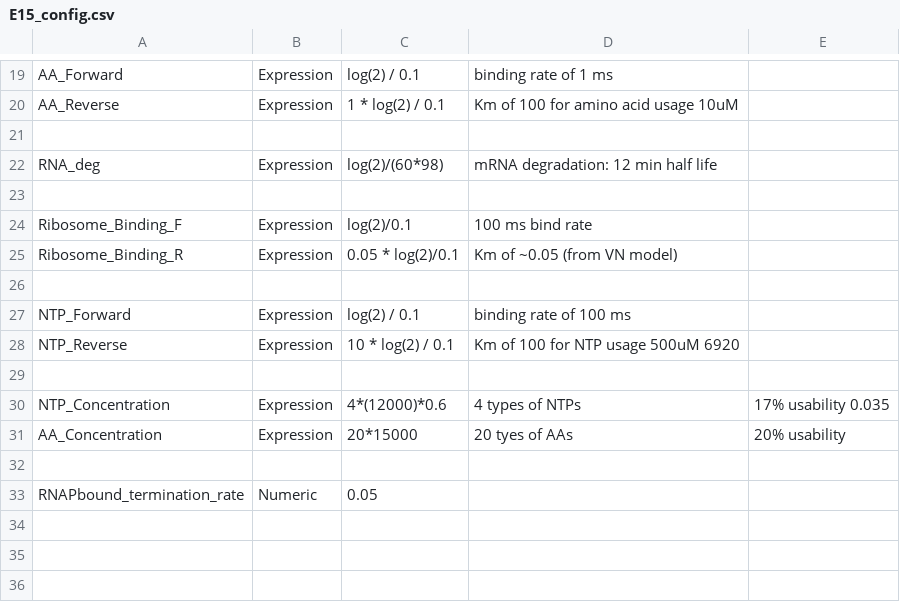
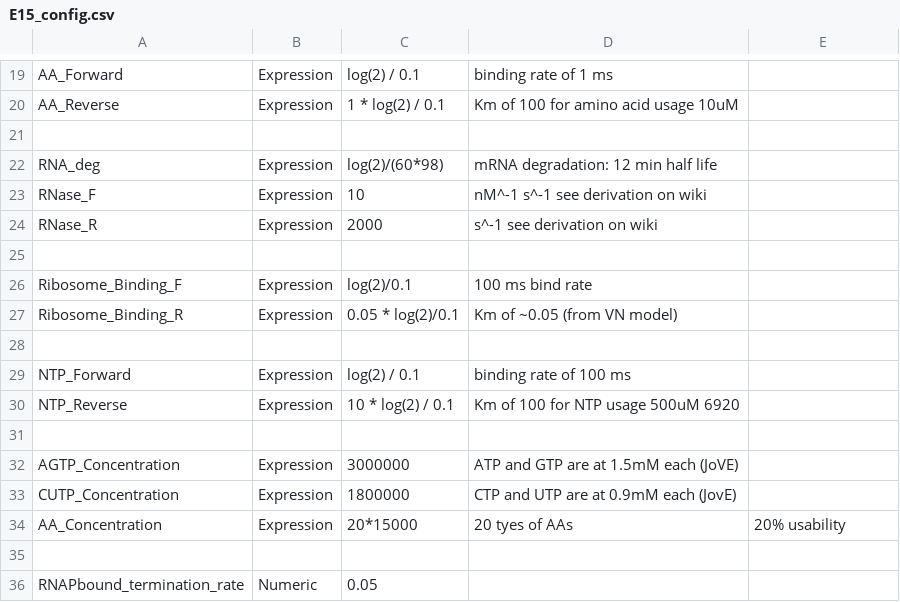
Before and after one commit to BuildACell/txtlsim, a CSV file: trunk/config/E15_config.csv, drawn as a sheet; only a part is shown, gaps mark what is left out.

```diff
--- a/trunk/config/E15_config.csv
+++ b/trunk/config/E15_config.csv
@@ -22,2 +22,4 @@ AA_Reverse,Expression, 1 * log(2) / 0.1, Km of 100 for amino acid usage 10uM
 RNA_deg,Expression,log(2)/(60*98), mRNA degradation: 12 min half life
+RNase_F,Expression,10, nM^-1 s^-1 see derivation on wiki,
+RNase_R,Expression,2000, s^-1 see derivation on wiki,
 
@@ -29,3 +31,4 @@ NTP_Reverse,Expression, 10 * log(2) / 0.1, Km of 100 for NTP usage 500uM 6920
 
-NTP_Concentration, Expression, 4*(12000)*0.6, 4 types of NTPs, 17% usability 0.035
+AGTP_Concentration, Expression,3000000, ATP and GTP are at 1.5mM each (JoVE),
+CUTP_Concentration, Expression,1800000, CTP and UTP are at 0.9mM each (JovE),
 AA_Concentration, Expression, 20*15000, 20 tyes of AAs, 20% usability
```
Also changed, not shown: trunk/config/E6_config.csv, trunk/config/E7_config.csv, 5 other files.
